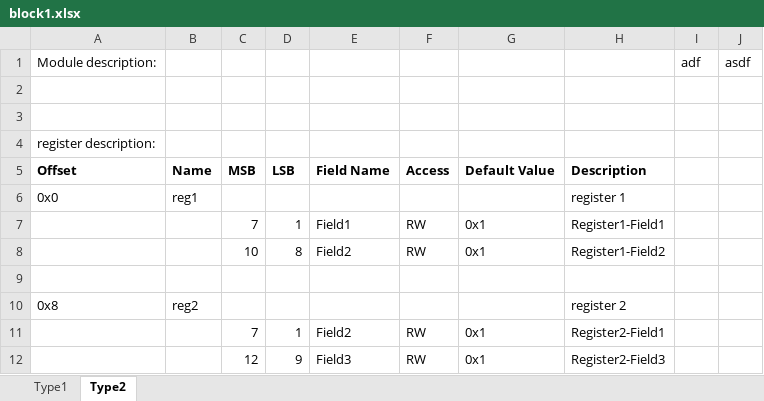
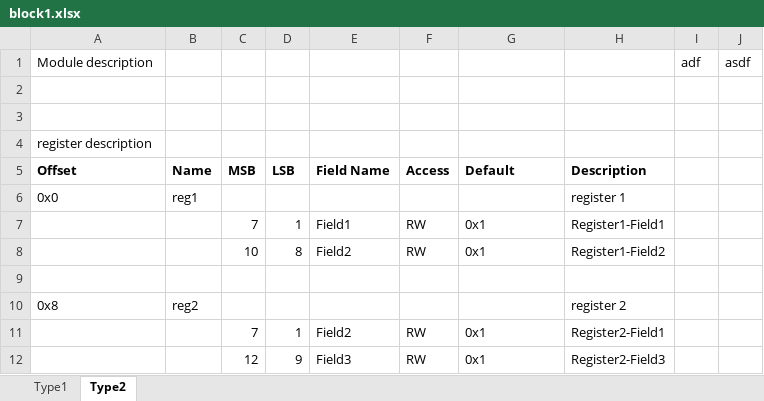
Before and after one commit to zhangyiant/RegisterPrinter, an Excel workbook: excels/block1.xlsx, sheet Type2, drawn as a sheet; values as stored, in another font and other column widths than the file's, no borders; the diff names each change by its address in the sheet, - before the commit and + after, or states it on an @@ line.

```diff
--- a/excels/block1.xlsx (sheet Type2)
+++ b/excels/block1.xlsx (sheet Type2)
-A1 (Offset): Module description:
+A1 (Offset): Module description
-A4 (Offset): register description:
+A4 (Offset): register description
-G5: Default Value
+G5: Default
```
Also changed, not shown: sheet Type1, abc.xlsx.
